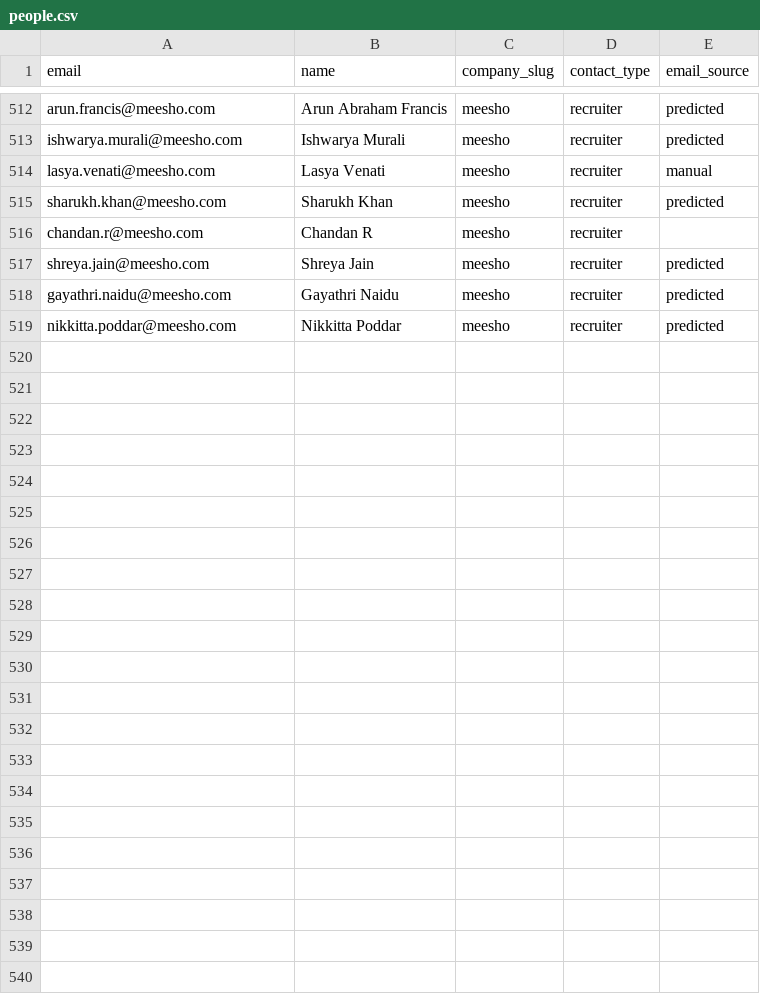
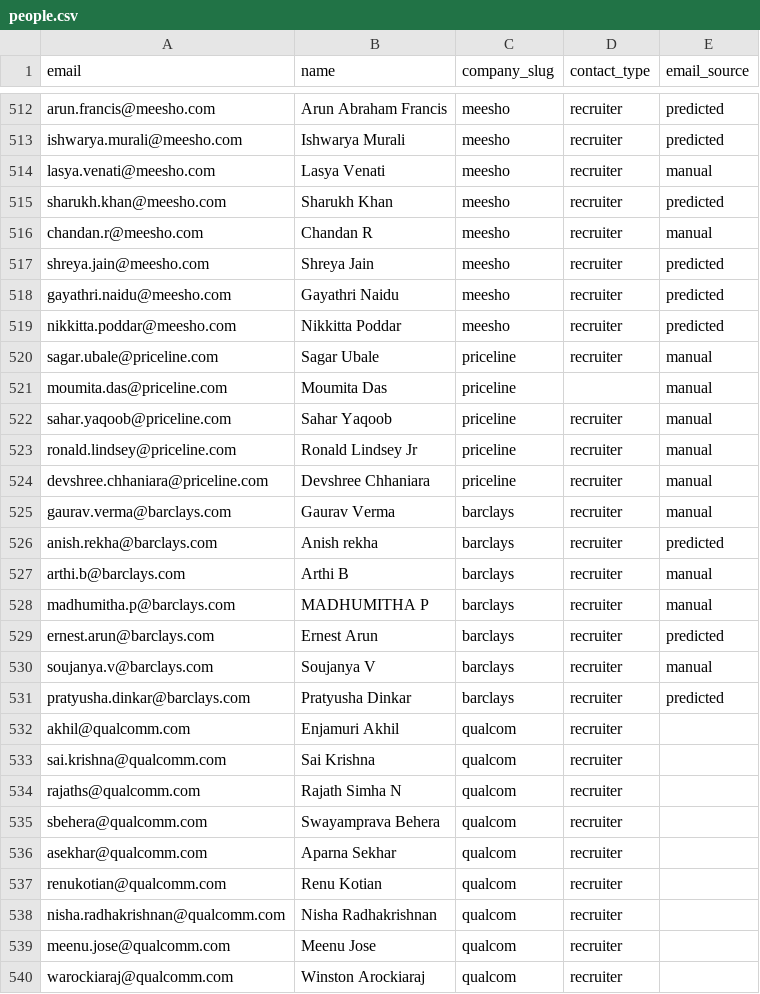
Before and after one commit to Kushalgt/email-sender, a CSV file: people.csv, drawn as a sheet; only a part is shown, gaps mark what is left out.

Commit message:
feat: Update company domains for Barclays and Priceline; add new recruiter entries

```diff
--- a/people.csv
+++ b/people.csv
@@ -515,3 +515,3 @@ lasya.venati@meesho.com,Lasya Venati,meesho,recruiter,manual
 sharukh.khan@meesho.com,Sharukh Khan,meesho,recruiter,predicted
-chandan.r@meesho.com,Chandan R,meesho,recruiter,
+chandan.r@meesho.com,Chandan R,meesho,recruiter,manual
 shreya.jain@meesho.com,Shreya Jain,meesho,recruiter,predicted
@@ -519 +519,22 @@ gayathri.naidu@meesho.com,Gayathri Naidu,meesho,recruiter,predicted
 nikkitta.poddar@meesho.com,Nikkitta Poddar,meesho,recruiter,predicted
+sagar.ubale@priceline.com,Sagar Ubale,priceline,recruiter,manual
+moumita.das@priceline.com,Moumita Das,priceline,,manual
+sahar.yaqoob@priceline.com,Sahar Yaqoob,priceline,recruiter,manual
+ronald.lindsey@priceline.com,Ronald Lindsey Jr,priceline,recruiter,manual
+devshree.chhaniara@priceline.com,Devshree Chhaniara,priceline,recruiter,manual
+gaurav.verma@barclays.com,Gaurav Verma,barclays,recruiter,manual
+anish.rekha@barclays.com,Anish rekha,barclays,recruiter,predicted
+arthi.b@barclays.com,Arthi B,barclays,recruiter,manual
+madhumitha.p@barclays.com,MADHUMITHA P,barclays,recruiter,manual
+ernest.arun@barclays.com,Ernest Arun,barclays,recruiter,predicted
+soujanya.v@barclays.com,Soujanya V,barclays,recruiter,manual
+pratyusha.dinkar@barclays.com,Pratyusha Dinkar,barclays,recruiter,predicted
+akhil@qualcomm.com,Enjamuri Akhil,qualcom,recruiter,
+sai.krishna@qualcomm.com,Sai Krishna,qualcom,recruiter,
+rajaths@qualcomm.com,Rajath Simha N,qualcom,recruiter,
+sbehera@qualcomm.com,Swayamprava Behera,qualcom,recruiter,
+asekhar@qualcomm.com,Aparna Sekhar,qualcom,recruiter,
+renukotian@qualcomm.com,Renu Kotian,qualcom,recruiter,
+nisha.radhakrishnan@qualcomm.com,Nisha Radhakrishnan,qualcom,recruiter,
+meenu.jose@qualcomm.com,Meenu Jose,qualcom,recruiter,
+warockiaraj@qualcomm.com,Winston Arockiaraj,qualcom,recruiter,
```
Also changed, not shown: companies.csv.
